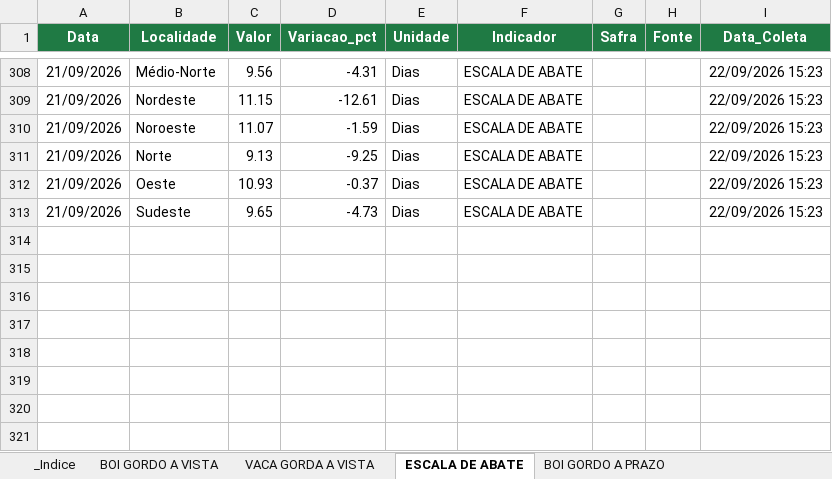
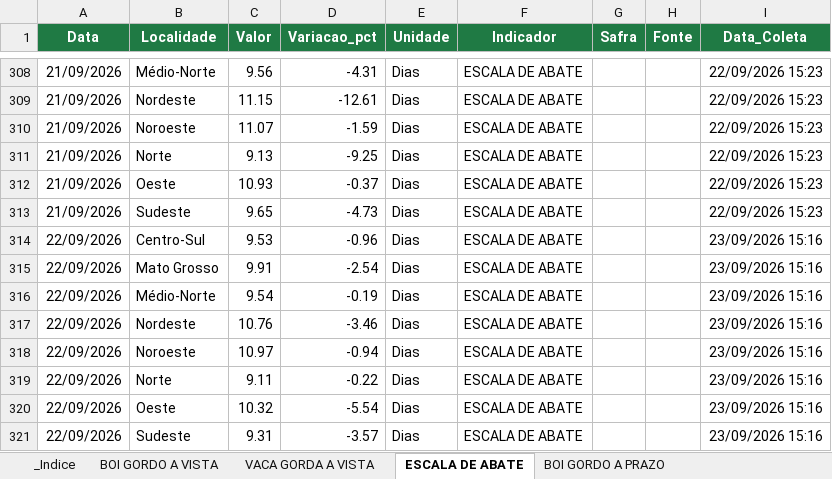
Before and after one commit to fiorott/bot-imea, an Excel workbook: dados/imea_boi.xlsx, sheet ESCALA DE ABATE, drawn as a sheet; only a part is shown, gaps mark what is left out; values as stored, in another font and other column widths than the file's, no borders; table styles not drawn; the diff names each change by its address in the sheet, - before the commit and + after, or states it on an @@ line.

```diff
--- a/dados/imea_boi.xlsx (sheet ESCALA DE ABATE)
+++ b/dados/imea_boi.xlsx (sheet ESCALA DE ABATE)
+row 314: 22/09/2026 | Centro-Sul | 9.53 | -0.96 | Dias | ESCALA DE ABATE |  |  | 23/09/2026 15:16
+row 315: 22/09/2026 | Mato Grosso | 9.91 | -2.54 | Dias | ESCALA DE ABATE |  |  | 23/09/2026 15:16
+row 316: 22/09/2026 | Médio-Norte | 9.54 | -0.19 | Dias | ESCALA DE ABATE |  |  | 23/09/2026 15:16
+row 317: 22/09/2026 | Nordeste | 10.76 | -3.46 | Dias | ESCALA DE ABATE |  |  | 23/09/2026 15:16
+row 318: 22/09/2026 | Noroeste | 10.97 | -0.94 | Dias | ESCALA DE ABATE |  |  | 23/09/2026 15:16
+row 319: 22/09/2026 | Norte | 9.11 | -0.22 | Dias | ESCALA DE ABATE |  |  | 23/09/2026 15:16
+row 320: 22/09/2026 | Oeste | 10.32 | -5.54 | Dias | ESCALA DE ABATE |  |  | 23/09/2026 15:16
+row 321: 22/09/2026 | Sudeste | 9.31 | -3.57 | Dias | ESCALA DE ABATE |  |  | 23/09/2026 15:16
```
Also changed, not shown: sheet VACA GORDA A PRAZO, sheet BOI GORDO A PRAZO, sheet BOI GORDO A VISTA, sheet VACA GORDA A VISTA, 1 other file.
